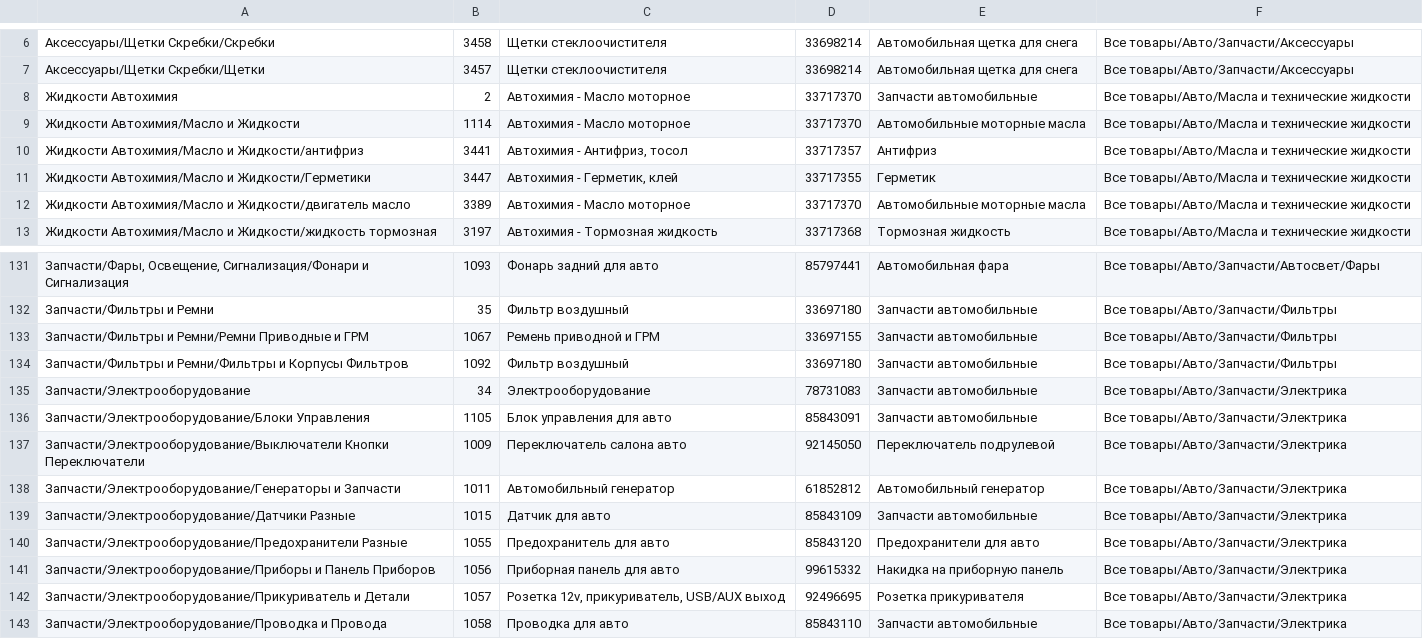
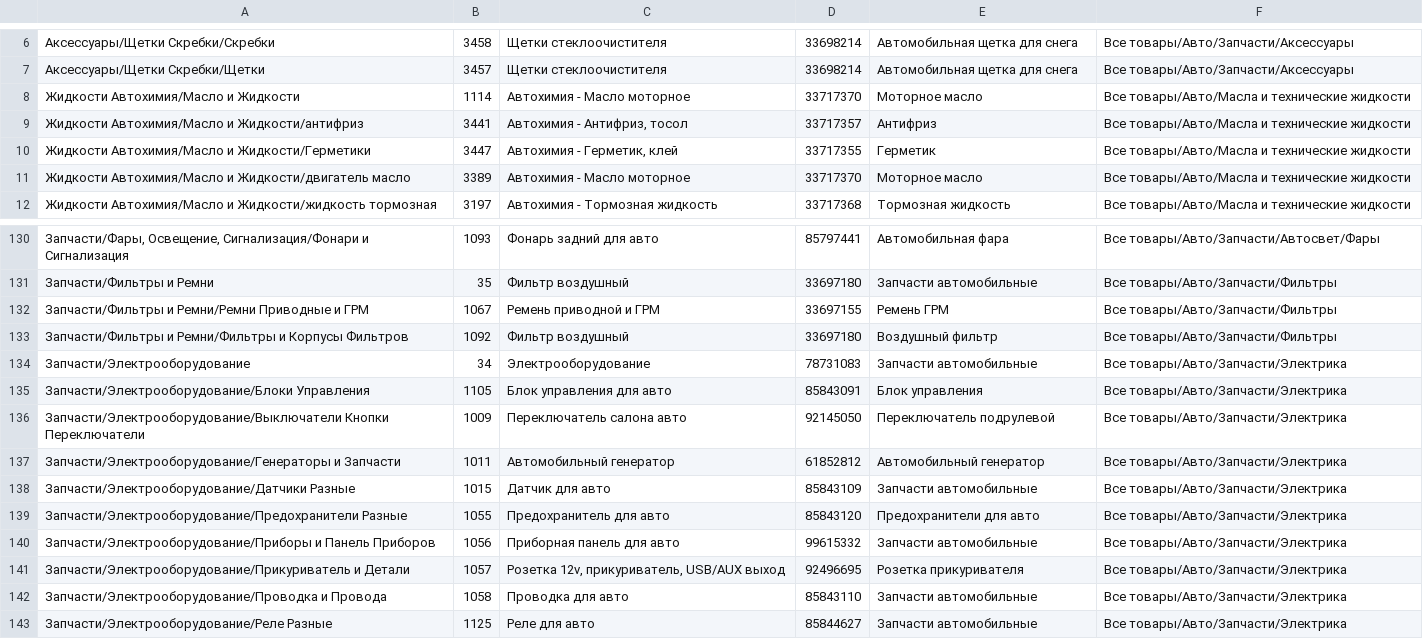
Before and after one commit to angaradev/django-vue-interface, a CSV file: yandex_market/data/cats.csv, drawn as a sheet; only a part is shown, gaps mark what is left out; the shorter side is filled out with more unchanged rows.

```diff
--- a/yandex_market/data/cats.csv
+++ b/yandex_market/data/cats.csv
@@ -7,7 +7,6 @@
 Аксессуары/Щетки Скребки/Щетки;3457;Щетки стеклоочистителя;33698214;Автомобильная щетка для снега;Все товары/Авто/Запчасти/Аксессуары
-Жидкости Автохимия;2;Автохимия - Масло моторное;33717370;Запчасти автомобильные;Все товары/Авто/Масла и технические жидкости
-Жидкости Автохимия/Масло и Жидкости;1114;Автохимия - Масло моторное;33717370;Автомобильные моторные масла;Все товары/Авто/Масла и технические жидкости
+Жидкости Автохимия/Масло и Жидкости;1114;Автохимия - Масло моторное;33717370;Моторное масло;Все товары/Авто/Масла и технические жидкости
 Жидкости Автохимия/Масло и Жидкости/антифриз;3441;Автохимия - Антифриз, тосол;33717357;Антифриз;Все товары/Авто/Масла и технические жидкости
 Жидкости Автохимия/Масло и Жидкости/Герметики;3447;Автохимия - Герметик, клей;33717355;Герметик;Все товары/Авто/Масла и технические жидкости
-Жидкости Автохимия/Масло и Жидкости/двигатель масло;3389;Автохимия - Масло моторное;33717370;Автомобильные моторные масла;Все товары/Авто/Масла и технические жидкости
+Жидкости Автохимия/Масло и Жидкости/двигатель масло;3389;Автохимия - Масло моторное;33717370;Моторное масло;Все товары/Авто/Масла и технические жидкости
 Жидкости Автохимия/Масло и Жидкости/жидкость тормозная;3197;Автохимия - Тормозная жидкость;33717368;Тормозная жидкость;Все товары/Авто/Масла и технические жидкости
@@ -132,6 +131,6 @@
 Запчасти/Фильтры и Ремни;35;Фильтр воздушный;33697180;Запчасти автомобильные;Все товары/Авто/Запчасти/Фильтры
-Запчасти/Фильтры и Ремни/Ремни Приводные и ГРМ;1067;Ремень приводной и ГРМ;33697155;Запчасти автомобильные;Все товары/Авто/Запчасти/Фильтры
-Запчасти/Фильтры и Ремни/Фильтры и Корпусы Фильтров;1092;Фильтр воздушный;33697180;Запчасти автомобильные;Все товары/Авто/Запчасти/Фильтры
+Запчасти/Фильтры и Ремни/Ремни Приводные и ГРМ;1067;Ремень приводной и ГРМ;33697155;Ремень ГРМ;Все товары/Авто/Запчасти/Фильтры
+Запчасти/Фильтры и Ремни/Фильтры и Корпусы Фильтров;1092;Фильтр воздушный;33697180;Воздушный фильтр;Все товары/Авто/Запчасти/Фильтры
 Запчасти/Электрооборудование;34;Электрооборудование;78731083;Запчасти автомобильные;Все товары/Авто/Запчасти/Электрика
-Запчасти/Электрооборудование/Блоки Управления;1105;Блок управления для авто;85843091;Запчасти автомобильные;Все товары/Авто/Запчасти/Электрика
+Запчасти/Электрооборудование/Блоки Управления;1105;Блок управления для авто;85843091;Блок управления;Все товары/Авто/Запчасти/Электрика
 Запчасти/Электрооборудование/Выключатели Кнопки Переключатели;1009;Переключатель салона авто;92145050;Переключатель подрулевой;Все товары/Авто/Запчасти/Электрика
@@ -140,3 +139,3 @@
 Запчасти/Электрооборудование/Предохранители Разные;1055;Предохранитель для авто;85843120;Предохранители для авто;Все товары/Авто/Запчасти/Электрика
-Запчасти/Электрооборудование/Приборы и Панель Приборов;1056;Приборная панель для авто;99615332;Накидка на приборную панель;Все товары/Авто/Запчасти/Электрика
+Запчасти/Электрооборудование/Приборы и Панель Приборов;1056;Приборная панель для авто;99615332;Запчасти автомобильные;Все товары/Авто/Запчасти/Электрика
 Запчасти/Электрооборудование/Прикуриватель и Детали;1057;Розетка 12v, прикуриватель, USB/AUX выход;92496695;Розетка прикуривателя;Все товары/Авто/Запчасти/Электрика
```
Also changed, not shown: 2 other files.
